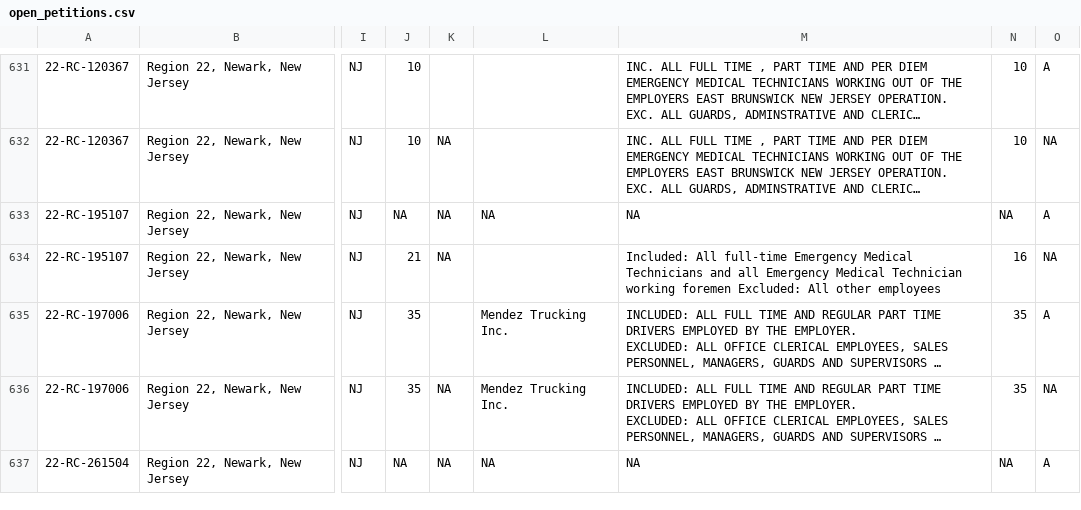
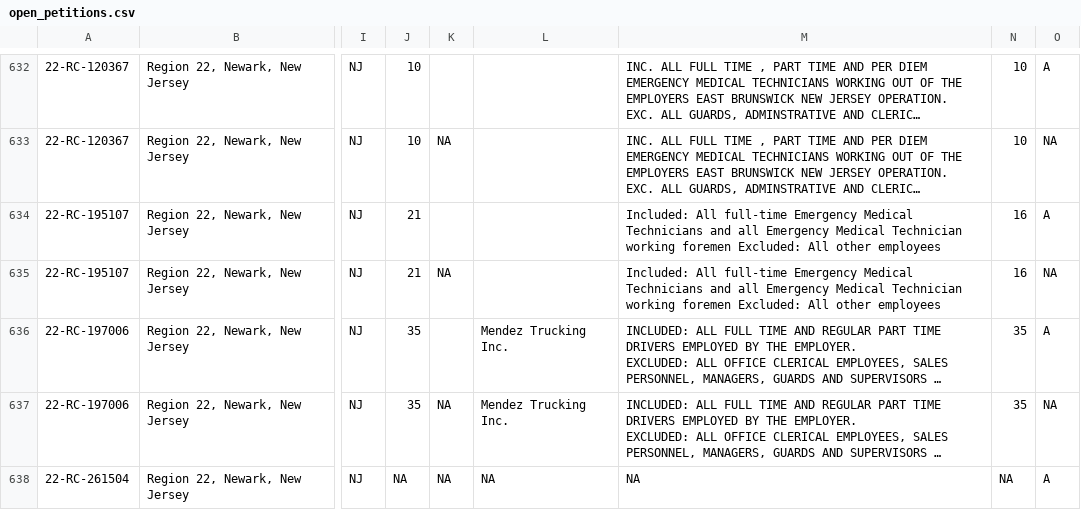
Before and after one commit to reuning/unionwebsite, a CSV file: gen/data/open_petitions.csv, drawn as a sheet; only a part is shown, gaps mark what is left out; long unchanged cells end in …; addresses are those after the commit; the diff covers the shown part only; the diff names each change by its address in the sheet, - before the commit and + after, or states it on an @@ line.

Commit message:
Updated data

```diff
--- a/gen/data/open_petitions.csv
+++ b/gen/data/open_petitions.csv
-J634: NA
+J634: 21
-K634: NA
+K634: (empty)
-L634: NA
+L634: (empty)
-M634: NA
+M634: Included: All full-time Emergency Medical Technicians and all Emergency Medical Technician working foremen Excluded: All other employees
-N634: NA
+N634: 16
```
Also changed, not shown: 4 added rows and 40 edited cells elsewhere in this file.
